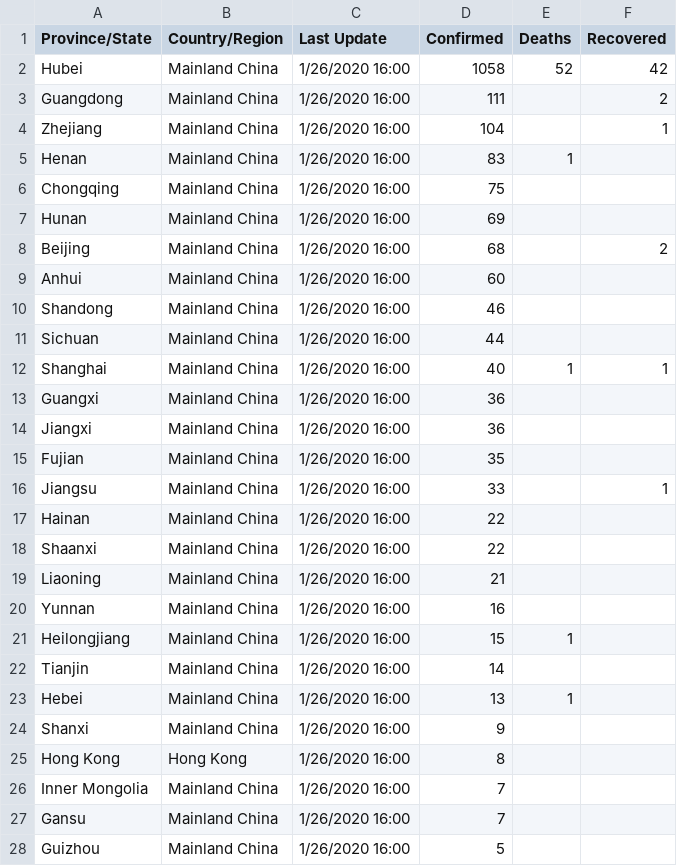
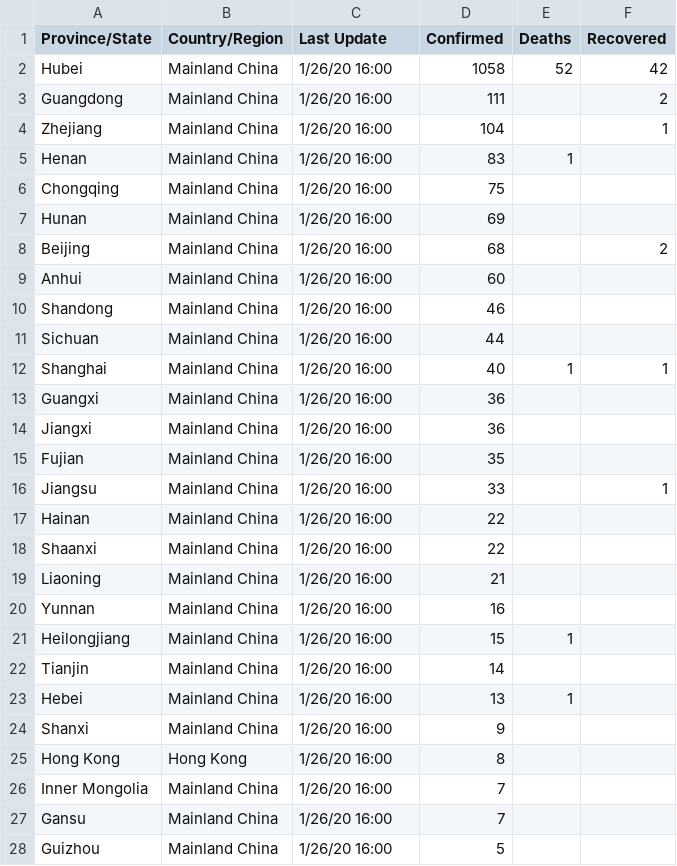
Before and after one commit to Bost/corona_cases, a CSV file: resources/csv/01-26-2020.csv, drawn as a sheet; only a part is shown; the diff covers the shown part only.

```diff
--- a/resources/csv/01-26-2020.csv
+++ b/resources/csv/01-26-2020.csv
@@ -1,28 +1,28 @@
 Province/State,Country/Region,Last Update,Confirmed,Deaths,Recovered
-Hubei,Mainland China,1/26/2020 16:00,1058,52,42
-Guangdong,Mainland China,1/26/2020 16:00,111,,2
-Zhejiang,Mainland China,1/26/2020 16:00,104,,1
-Henan,Mainland China,1/26/2020 16:00,83,1,
-Chongqing,Mainland China,1/26/2020 16:00,75,,
-Hunan,Mainland China,1/26/2020 16:00,69,,
-Beijing,Mainland China,1/26/2020 16:00,68,,2
-Anhui,Mainland China,1/26/2020 16:00,60,,
-Shandong,Mainland China,1/26/2020 16:00,46,,
-Sichuan,Mainland China,1/26/2020 16:00,44,,
-Shanghai,Mainland China,1/26/2020 16:00,40,1,1
-Guangxi,Mainland China,1/26/2020 16:00,36,,
-Jiangxi,Mainland China,1/26/2020 16:00,36,,
-Fujian,Mainland China,1/26/2020 16:00,35,,
-Jiangsu,Mainland China,1/26/2020 16:00,33,,1
-Hainan,Mainland China,1/26/2020 16:00,22,,
-Shaanxi,Mainland China,1/26/2020 16:00,22,,
-Liaoning,Mainland China,1/26/2020 16:00,21,,
-Yunnan,Mainland China,1/26/2020 16:00,16,,
-Heilongjiang,Mainland China,1/26/2020 16:00,15,1,
-Tianjin,Mainland China,1/26/2020 16:00,14,,
-Hebei,Mainland China,1/26/2020 16:00,13,1,
-Shanxi,Mainland China,1/26/2020 16:00,9,,
-Hong Kong,Hong Kong,1/26/2020 16:00,8,,
-Inner Mongolia,Mainland China,1/26/2020 16:00,7,,
-Gansu,Mainland China,1/26/2020 16:00,7,,
-Guizhou,Mainland China,1/26/2020 16:00,5,,
+Hubei,Mainland China,1/26/20 16:00,1058,52,42
+Guangdong,Mainland China,1/26/20 16:00,111,,2
+Zhejiang,Mainland China,1/26/20 16:00,104,,1
+Henan,Mainland China,1/26/20 16:00,83,1,
+Chongqing,Mainland China,1/26/20 16:00,75,,
+Hunan,Mainland China,1/26/20 16:00,69,,
+Beijing,Mainland China,1/26/20 16:00,68,,2
+Anhui,Mainland China,1/26/20 16:00,60,,
+Shandong,Mainland China,1/26/20 16:00,46,,
+Sichuan,Mainland China,1/26/20 16:00,44,,
+Shanghai,Mainland China,1/26/20 16:00,40,1,1
+Guangxi,Mainland China,1/26/20 16:00,36,,
+Jiangxi,Mainland China,1/26/20 16:00,36,,
+Fujian,Mainland China,1/26/20 16:00,35,,
+Jiangsu,Mainland China,1/26/20 16:00,33,,1
+Hainan,Mainland China,1/26/20 16:00,22,,
+Shaanxi,Mainland China,1/26/20 16:00,22,,
+Liaoning,Mainland China,1/26/20 16:00,21,,
+Yunnan,Mainland China,1/26/20 16:00,16,,
+Heilongjiang,Mainland China,1/26/20 16:00,15,1,
+Tianjin,Mainland China,1/26/20 16:00,14,,
+Hebei,Mainland China,1/26/20 16:00,13,1,
+Shanxi,Mainland China,1/26/20 16:00,9,,
+Hong Kong,Hong Kong,1/26/20 16:00,8,,
+Inner Mongolia,Mainland China,1/26/20 16:00,7,,
+Gansu,Mainland China,1/26/20 16:00,7,,
+Guizhou,Mainland China,1/26/20 16:00,5,,
```
Also changed, not shown: 20 edited cells elsewhere in this file, resources/csv/01-23-2020.csv, resources/csv/01-27-2020.csv, 10 other files.
